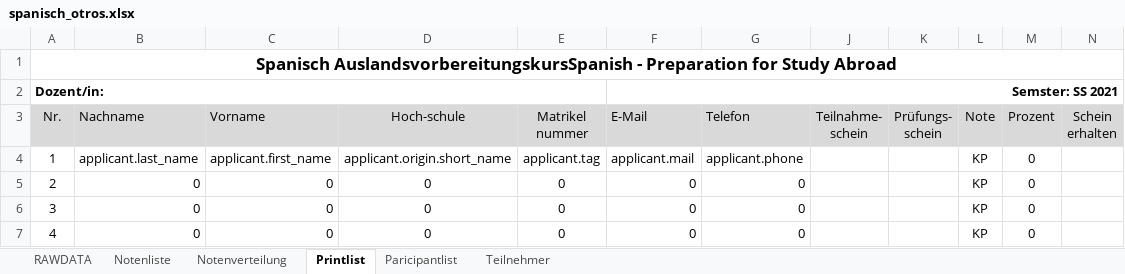
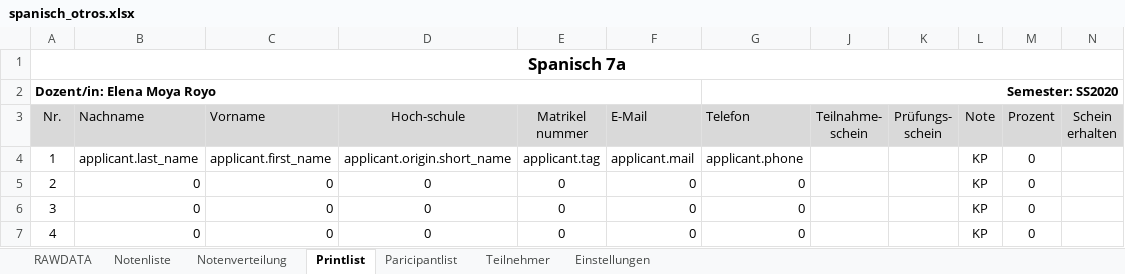
Before and after one commit to spz-signup/spz-signup-webend, an Excel workbook: src/spz/templates/export/spanisch_otros.xlsx, sheet Printlist, drawn as a sheet; only a part is shown; values as stored, in another font and other column widths than the file's, no borders; removed rows and columns are numbered as before the commit, all else as after; the diff names each change by its address in the sheet, - before the commit and + after, or states it on an @@ line.

```diff
--- a/src/spz/templates/export/spanisch_otros.xlsx (sheet Printlist)
+++ b/src/spz/templates/export/spanisch_otros.xlsx (sheet Printlist)
+sheet tab: Einstellungen
-A1 (Nr.): Spanisch AuslandsvorbereitungskursSpanish - Preparation for Study Abroad
+A1 (Nr.): Spanisch 7a
-row 2: Dozent/in: |  |  |  |  | Semster: SS 2021
+row 2: Dozent/in: Elena Moya Royo |  |  |  |  |  | Semester: SS2020
```
Also changed, not shown: sheet Notenliste, sheet Paricipantlist, sheet Teilnehmer, sheet Notenverteilung, sheet RAWDATA, formulas that keep their value, hidden cells, charts or pictures, src/spz/templates/export/spanisch_1-8.xlsx.
